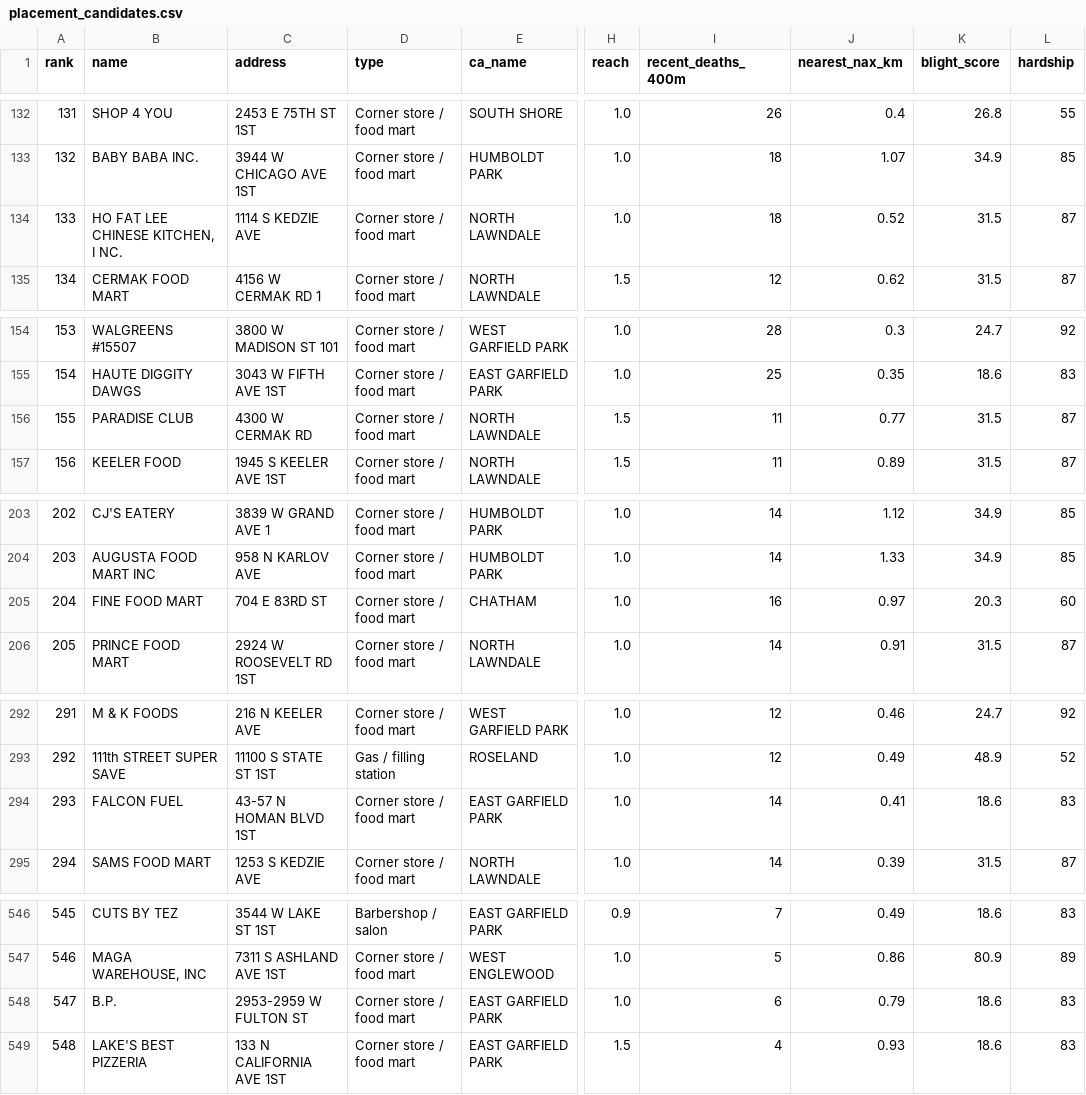
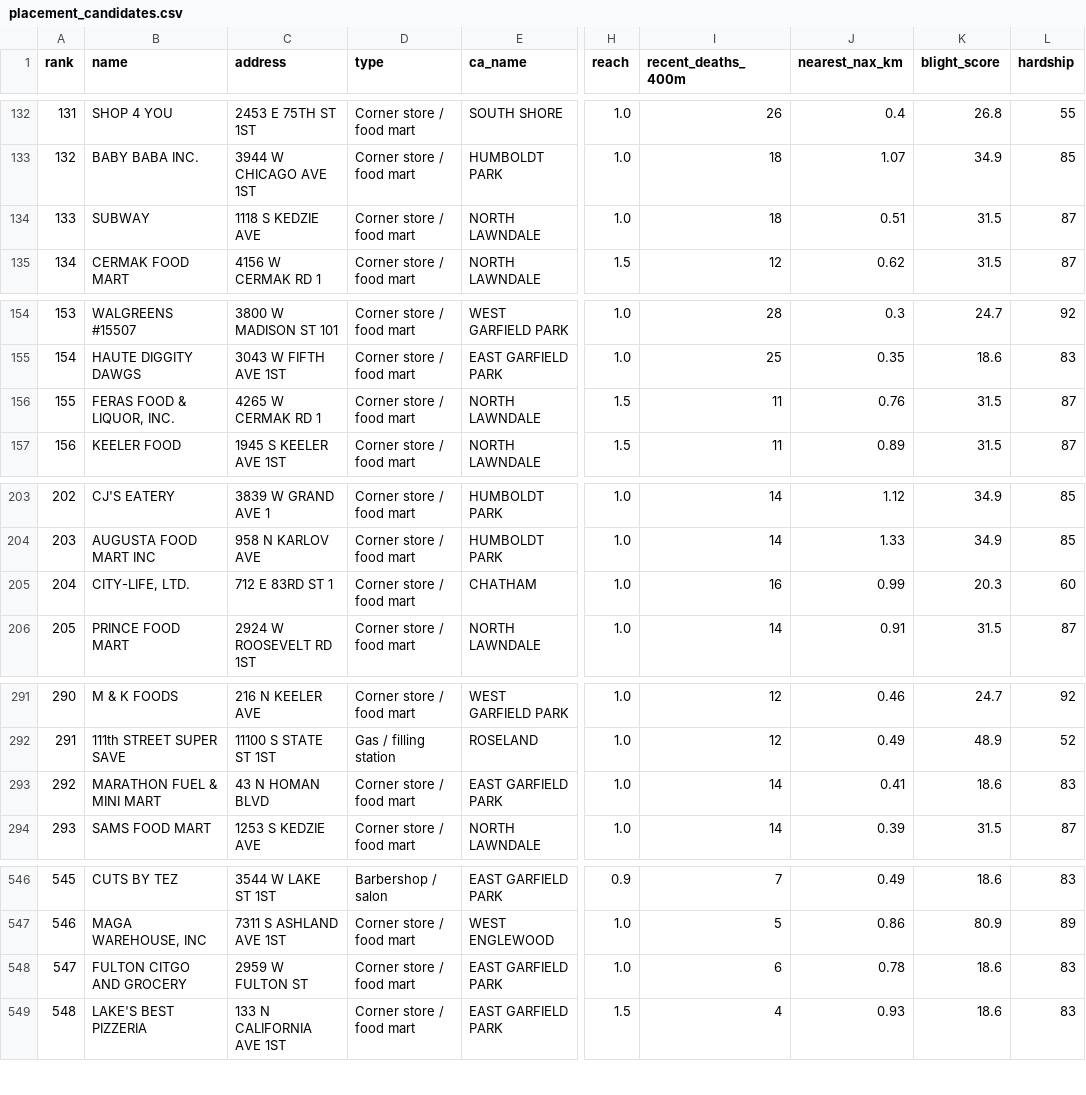
Before and after one commit to Ilyas1434/SaveSpots-research-exploration, a CSV file: data/clean/placement_candidates.csv, drawn as a sheet; only a part is shown, gaps mark what is left out; addresses are those after the commit; the diff covers the shown part only; the diff names each change by its address in the sheet, - before the commit and + after, or states it on an @@ line.

```diff
--- a/data/clean/placement_candidates.csv
+++ b/data/clean/placement_candidates.csv
@@ column A (rank) renumbered from row 25 down @@
-B134 (name): HO FAT LEE CHINESE KITCHEN, I NC.
+B134 (name): SUBWAY
-C134 (address): 1114 S KEDZIE AVE
+C134 (address): 1118 S KEDZIE AVE
-J134 (nearest_nax_km): 0.52
+J134 (nearest_nax_km): 0.51
-B156 (name): PARADISE CLUB
+B156 (name): FERAS FOOD & LIQUOR, INC.
-C156 (address): 4300 W CERMAK RD
+C156 (address): 4265 W CERMAK RD 1
-J156 (nearest_nax_km): 0.77
+J156 (nearest_nax_km): 0.76
-B205 (name): FINE FOOD MART
+B205 (name): CITY-LIFE, LTD.
-C205 (address): 704 E 83RD ST
+C205 (address): 712 E 83RD ST 1
-J205 (nearest_nax_km): 0.97
+J205 (nearest_nax_km): 0.99
-B293 (name): FALCON FUEL
+B293 (name): MARATHON FUEL & MINI MART
-C293 (address): 43-57 N HOMAN BLVD 1ST
+C293 (address): 43 N HOMAN BLVD
-B548 (name): B.P.
+B548 (name): FULTON CITGO AND GROCERY
-C548 (address): 2953-2959 W FULTON ST
+C548 (address): 2959 W FULTON ST
-J548 (nearest_nax_km): 0.79
+J548 (nearest_nax_km): 0.78
```
Also changed, not shown: 6 added rows, 5 removed rows, 3 moved rows and 12 edited cells elsewhere in this file, 11 other files.
